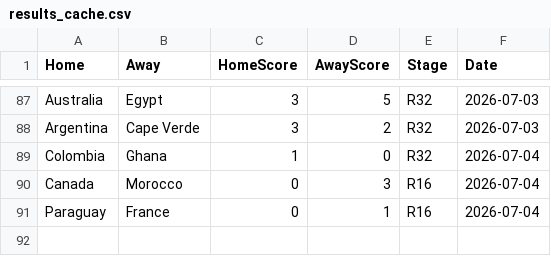
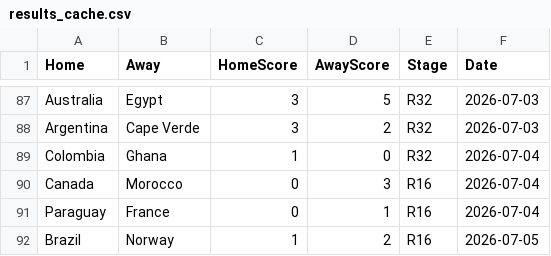
Before and after one commit to jamy85/world_cup, a CSV file: results_cache.csv, drawn as a sheet; only a part is shown, gaps mark what is left out; the diff names each change by its address in the sheet, - before the commit and + after, or states it on an @@ line.

```diff
--- a/results_cache.csv
+++ b/results_cache.csv
+row 92: Brazil | Norway | 1 | 2 | R16 | 2026-07-05
```
Also changed, not shown: 1 other file.
